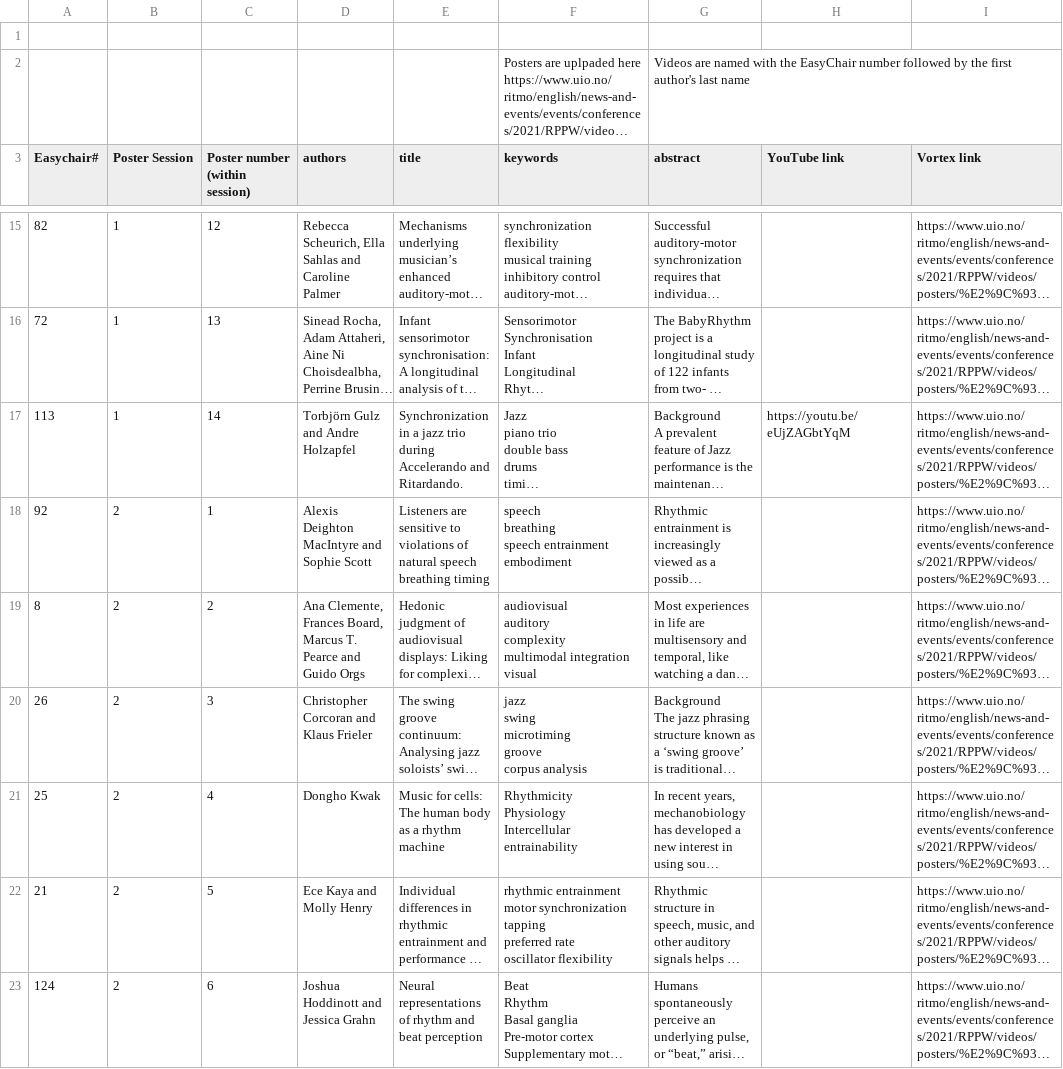
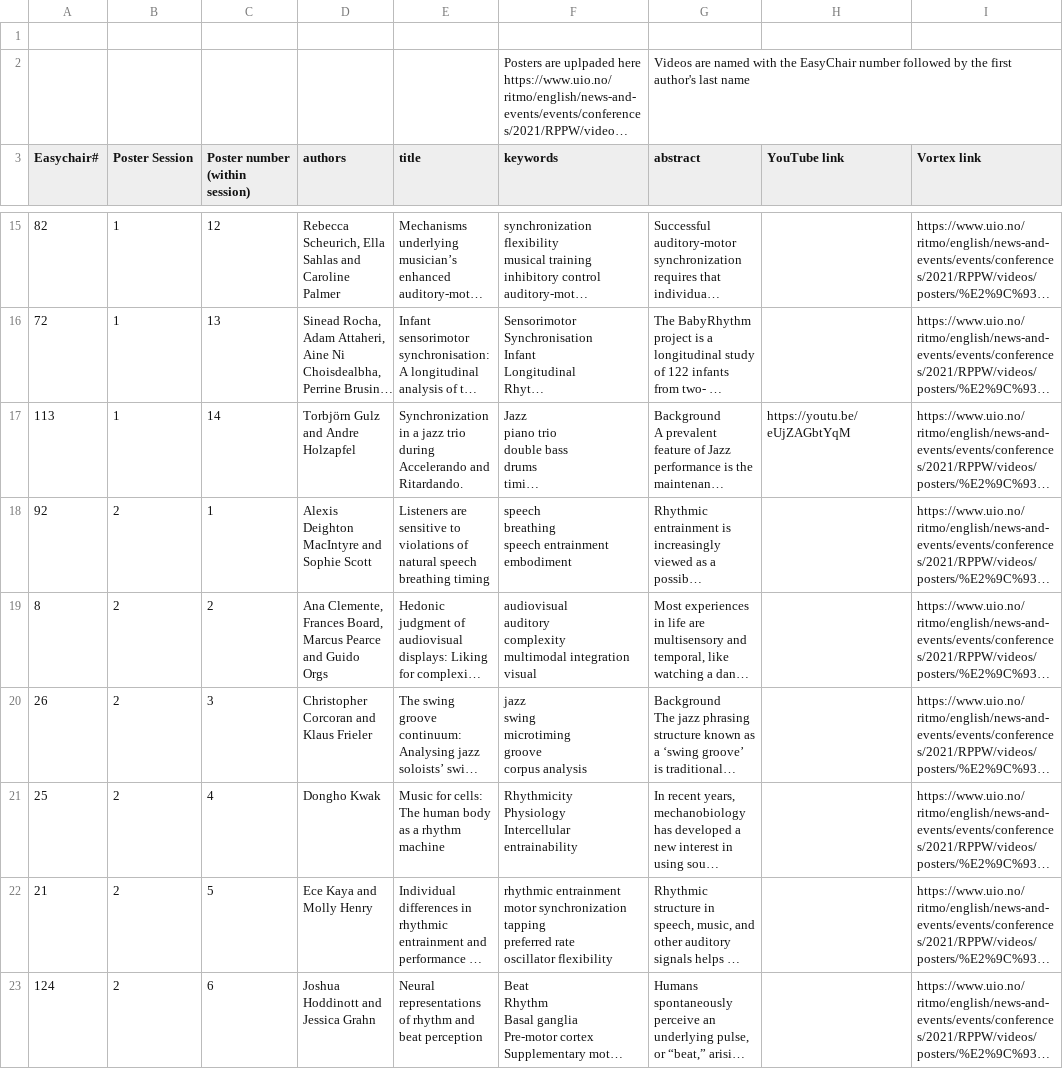
Before and after one commit to stega/ritmo, a CSV file: ritmo_data/posters.csv, drawn as a sheet; only a part is shown, gaps mark what is left out; long unchanged cells end in …; the diff covers the shown part only; the diff names each change by its address in the sheet, - before the commit and + after, or states it on an @@ line.

Commit message:
fixed typos in import script

```diff
--- a/ritmo_data/posters.csv
+++ b/ritmo_data/posters.csv
-D19 (authors): …Board, Marcus T. Pearce and…
+D19 (authors): …Board, Marcus Pearce and…
```
Also changed, not shown: 9 edited cells elsewhere in this file, ritmo_data/talks.csv.
